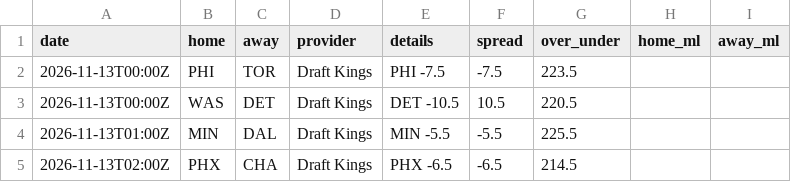
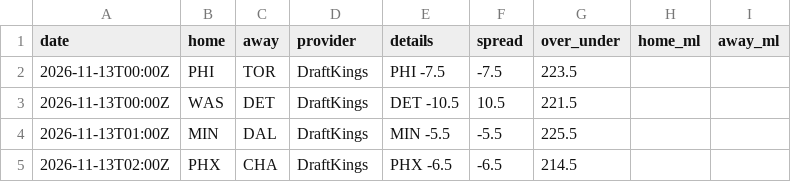
Before and after one commit to jvector26/JIMBO, a CSV file: live/2026/odds/20261112.csv, drawn as a sheet.

```diff
--- a/live/2026/odds/20261112.csv
+++ b/live/2026/odds/20261112.csv
@@ -1,5 +1,5 @@
 date,home,away,provider,details,spread,over_under,home_ml,away_ml
-2026-11-13T00:00Z,PHI,TOR,Draft Kings,PHI -7.5,-7.5,223.5,,
-2026-11-13T00:00Z,WAS,DET,Draft Kings,DET -10.5,10.5,220.5,,
-2026-11-13T01:00Z,MIN,DAL,Draft Kings,MIN -5.5,-5.5,225.5,,
-2026-11-13T02:00Z,PHX,CHA,Draft Kings,PHX -6.5,-6.5,214.5,,
+2026-11-13T00:00Z,PHI,TOR,DraftKings,PHI -7.5,-7.5,223.5,,
+2026-11-13T00:00Z,WAS,DET,DraftKings,DET -10.5,10.5,221.5,,
+2026-11-13T01:00Z,MIN,DAL,DraftKings,MIN -5.5,-5.5,225.5,,
+2026-11-13T02:00Z,PHX,CHA,DraftKings,PHX -6.5,-6.5,214.5,,
```
Also changed, not shown: live/2026/injuries.csv, live/2026/pregame.csv, 3 other files.
